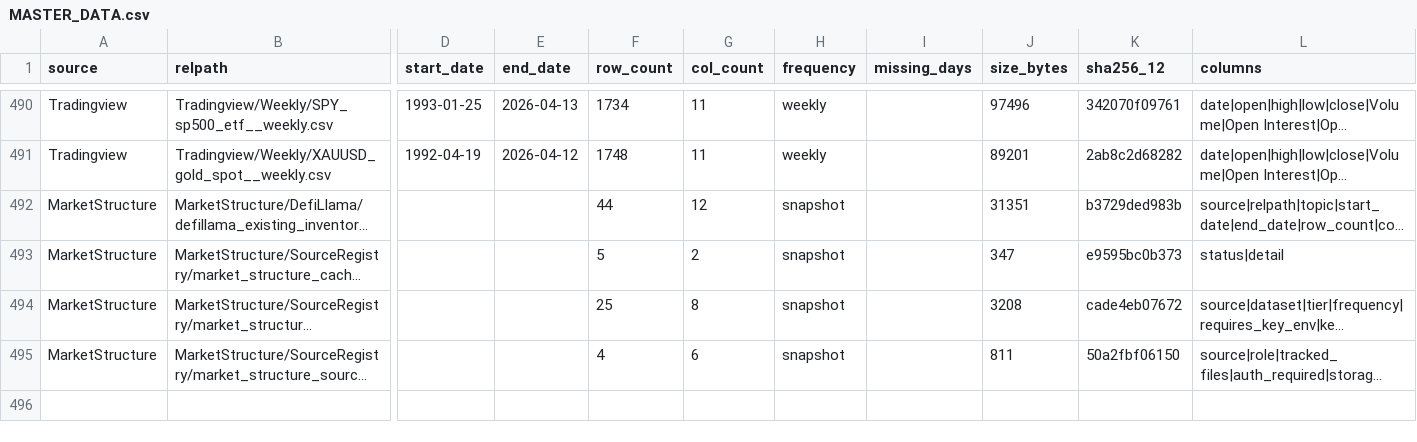
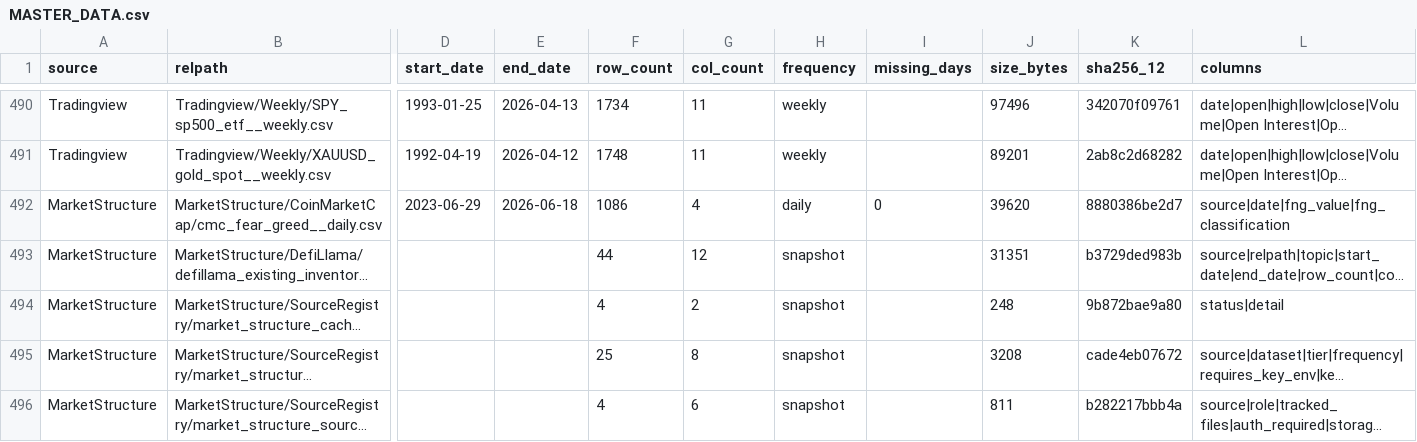
Before and after one commit to moltovy/crypto-market-dynamics, a CSV file: Data/MASTER_DATA.csv, drawn as a sheet; only a part is shown, gaps mark what is left out; long unchanged cells end in …; addresses are those after the commit; rows hold the shown columns only; the diff names each change by its address in the sheet, - before the commit and + after, or states it on an @@ line.

```diff
--- a/Data/MASTER_DATA.csv
+++ b/Data/MASTER_DATA.csv
+row 492: MarketStructure | MarketStructure/CoinMarketCap/cmc_fear_greed__daily.csv | 2023-06-29 | 2026-06-18 | 1086 | 4 | daily | 0 | 39620 | 8880386be2d7 | source|date|fng_value|fng_classification
-F494 (row_count): 5
+F494 (row_count): 4
-J494 (size_bytes): 347
+J494 (size_bytes): 248
-K494 (sha256_12): e9595bc0b373
+K494 (sha256_12): 9b872bae9a80
-K496 (sha256_12): 50a2fbf06150
+K496 (sha256_12): b282217bbb4a
```
Also changed, not shown: Data/MarketStructure/SourceRegistry/market_structure_cache_status.csv, Data/MarketStructure/SourceRegistry/market_structure_source_registry.csv, 35 other files.
